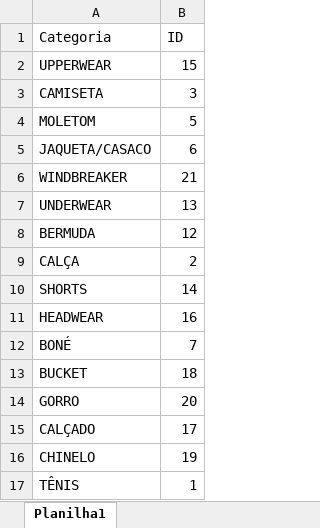
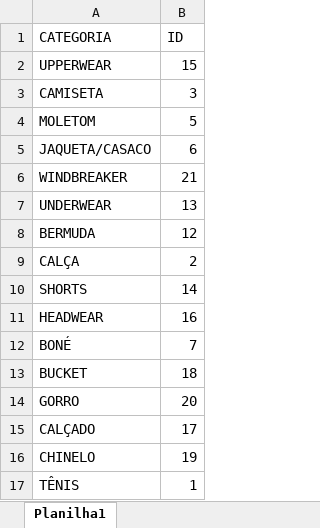
Before and after one commit to VassaloSama/Upload-catalogo-de-produtos, an Excel workbook: categorias.xlsx, sheet Planilha1, drawn as a sheet; values as stored, in another font and other column widths than the file's, no borders; the diff names each change by its address in the sheet, - before the commit and + after, or states it on an @@ line.

```diff
--- a/categorias.xlsx (sheet Planilha1)
+++ b/categorias.xlsx (sheet Planilha1)
-A1: Categoria
+A1: CATEGORIA
```
Also changed, not shown: teste.xlsx, 1 other file.
